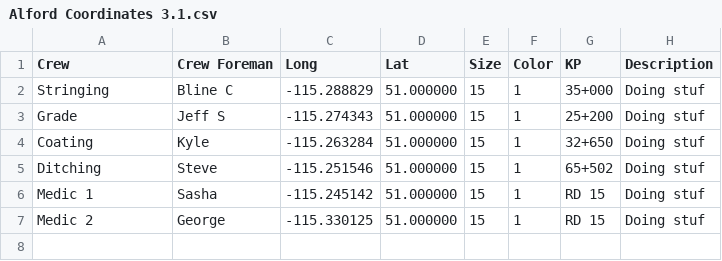
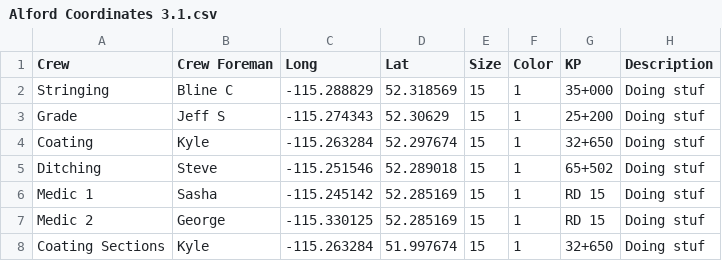
Before and after one commit to kkaczan795/Alford-PRO, a CSV file: Alford Coordinates 3.1.csv, drawn as a sheet.

Commit message:
Update Alford Coordinates 3.1.csv

```diff
--- a/Alford Coordinates 3.1.csv
+++ b/Alford Coordinates 3.1.csv
@@ -1,7 +1,8 @@
 Crew,Crew Foreman,Long,Lat,Size,Color,KP,Description
-Stringing,Bline C,-115.288829,51.000000,15,1,35+000,Doing stuf
-Grade,Jeff S,-115.274343,51.000000,15,1,25+200,Doing stuf
-Coating,Kyle,-115.263284,51.000000,15,1,32+650,Doing stuf
-Ditching,Steve,-115.251546,51.000000,15,1,65+502,Doing stuf
-Medic 1,Sasha,-115.245142,51.000000,15,1,RD 15,Doing stuf
-Medic 2,George,-115.330125,51.000000,15,1,RD 15,Doing stuf
+Stringing,Bline C,-115.288829,52.318569,15,1,35+000,Doing stuf
+Grade,Jeff S,-115.274343,52.30629,15,1,25+200,Doing stuf
+Coating,Kyle,-115.263284,52.297674,15,1,32+650,Doing stuf
+Ditching,Steve,-115.251546,52.289018,15,1,65+502,Doing stuf
+Medic 1,Sasha,-115.245142,52.285169,15,1,RD 15,Doing stuf
+Medic 2,George,-115.330125,52.285169,15,1,RD 15,Doing stuf
+Coating Sections,Kyle,-115.263284,51.997674,15,1,32+650,Doing stuf
```
